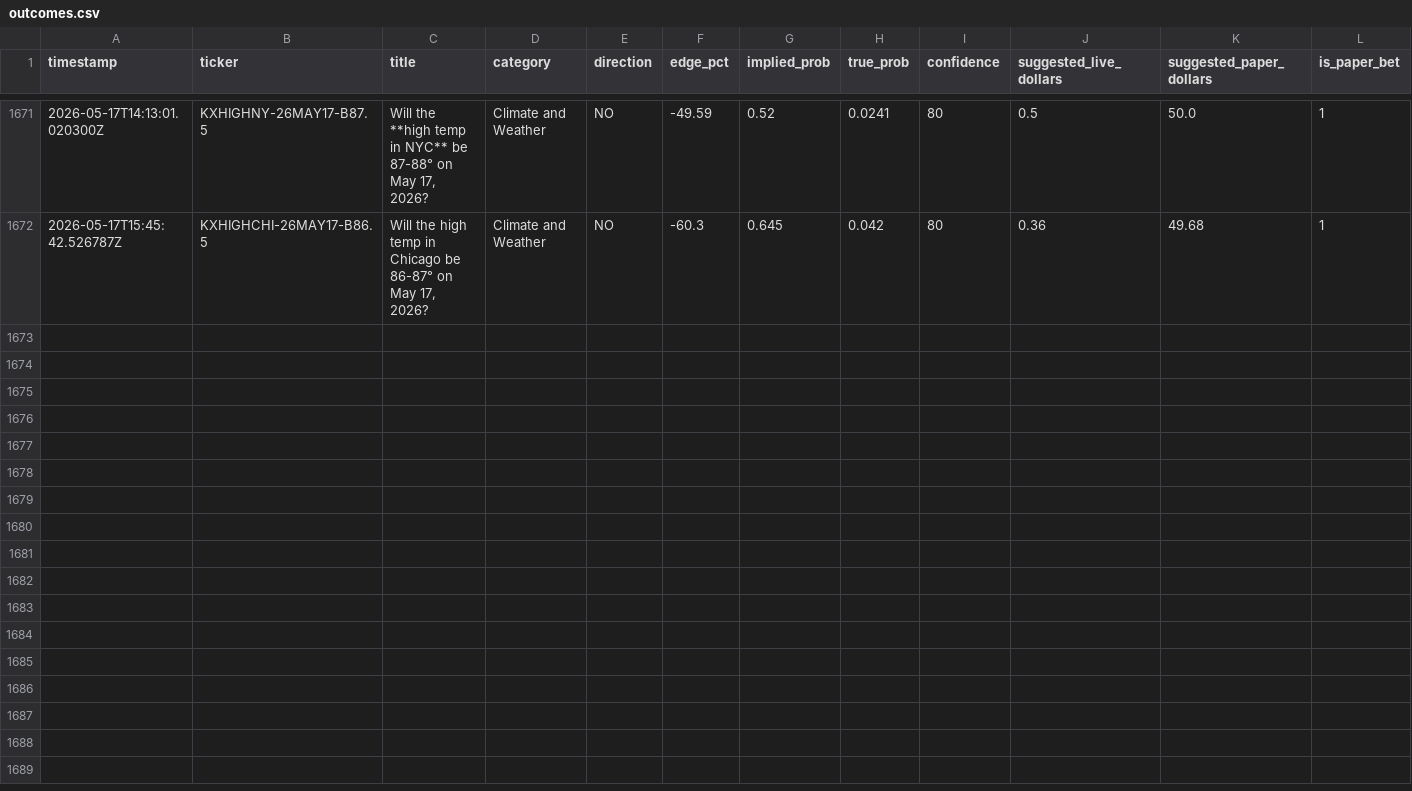
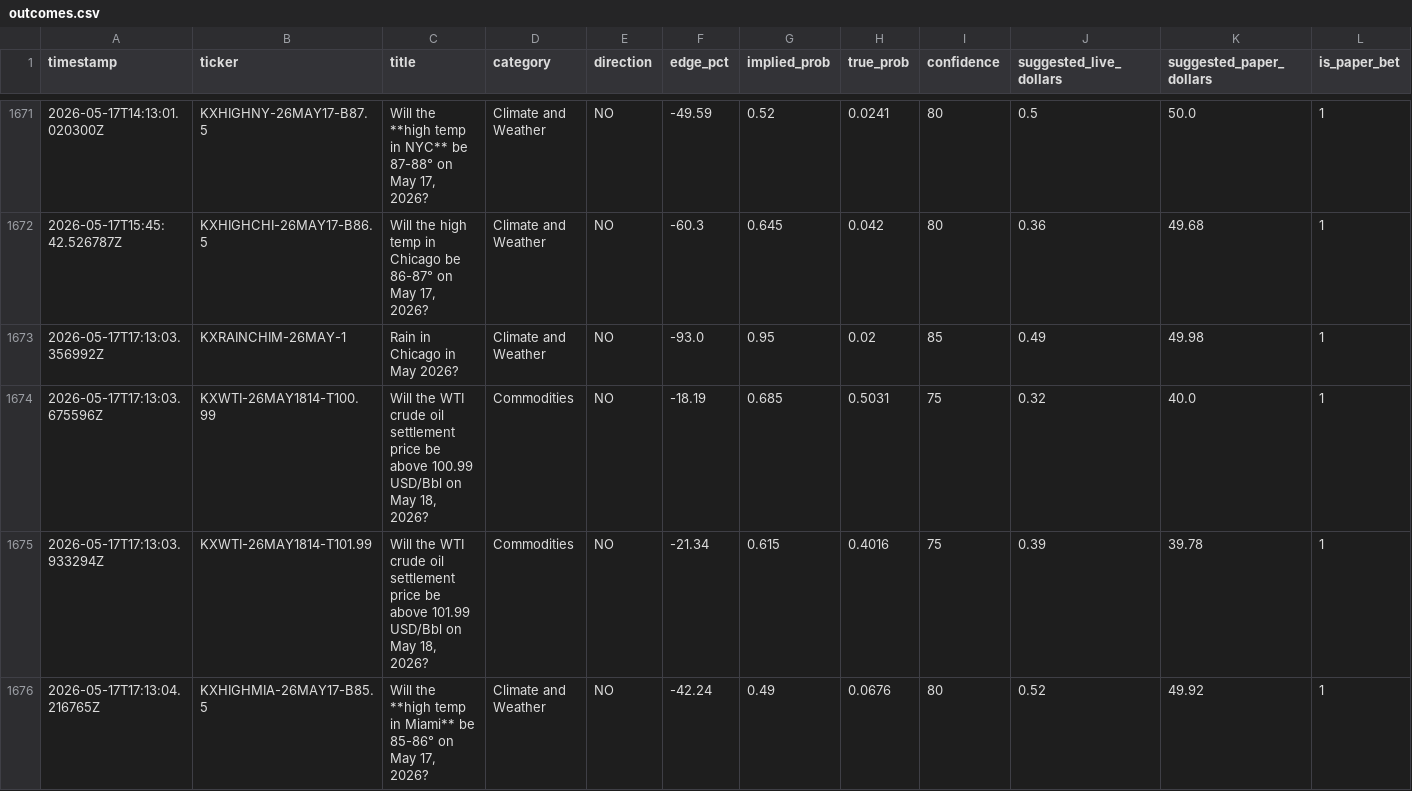
Before and after one commit to mehpackers13/kalshi-bot, a CSV file: outcomes.csv, drawn as a sheet; only a part is shown, gaps mark what is left out; rows hold the shown columns only; the diff names each change by its address in the sheet, - before the commit and + after, or states it on an @@ line.

```diff
--- a/outcomes.csv
+++ b/outcomes.csv
+row 1673: 2026-05-17T17:13:03.356992Z | KXRAINCHIM-26MAY-1 | Rain in Chicago in May 2026? | Climate and Weather | NO | -93.0 | 0.95 | 0.02 | 85 | 0.49 | 49.98 | 1
+row 1674: 2026-05-17T17:13:03.675596Z | KXWTI-26MAY1814-T100.99 | Will the WTI crude oil settlement price be above 100.99 USD/Bbl on May 18, 2026? | Commodities | NO | -18.19 | 0.685 | 0.5031 | 75 | 0.32 | 40.0 | 1
+row 1675: 2026-05-17T17:13:03.933294Z | KXWTI-26MAY1814-T101.99 | Will the WTI crude oil settlement price be above 101.99 USD/Bbl on May 18, 2026? | Commodities | NO | -21.34 | 0.615 | 0.4016 | 75 | 0.39 | 39.78 | 1
+row 1676: 2026-05-17T17:13:04.216765Z | KXHIGHMIA-26MAY17-B85.5 | Will the **high temp in Miami** be 85-86° on May 17, 2026? | Climate and Weather | NO | -42.24 | 0.49 | 0.0676 | 80 | 0.52 | 49.92 | 1
```
Also changed, not shown: 4 other files.
